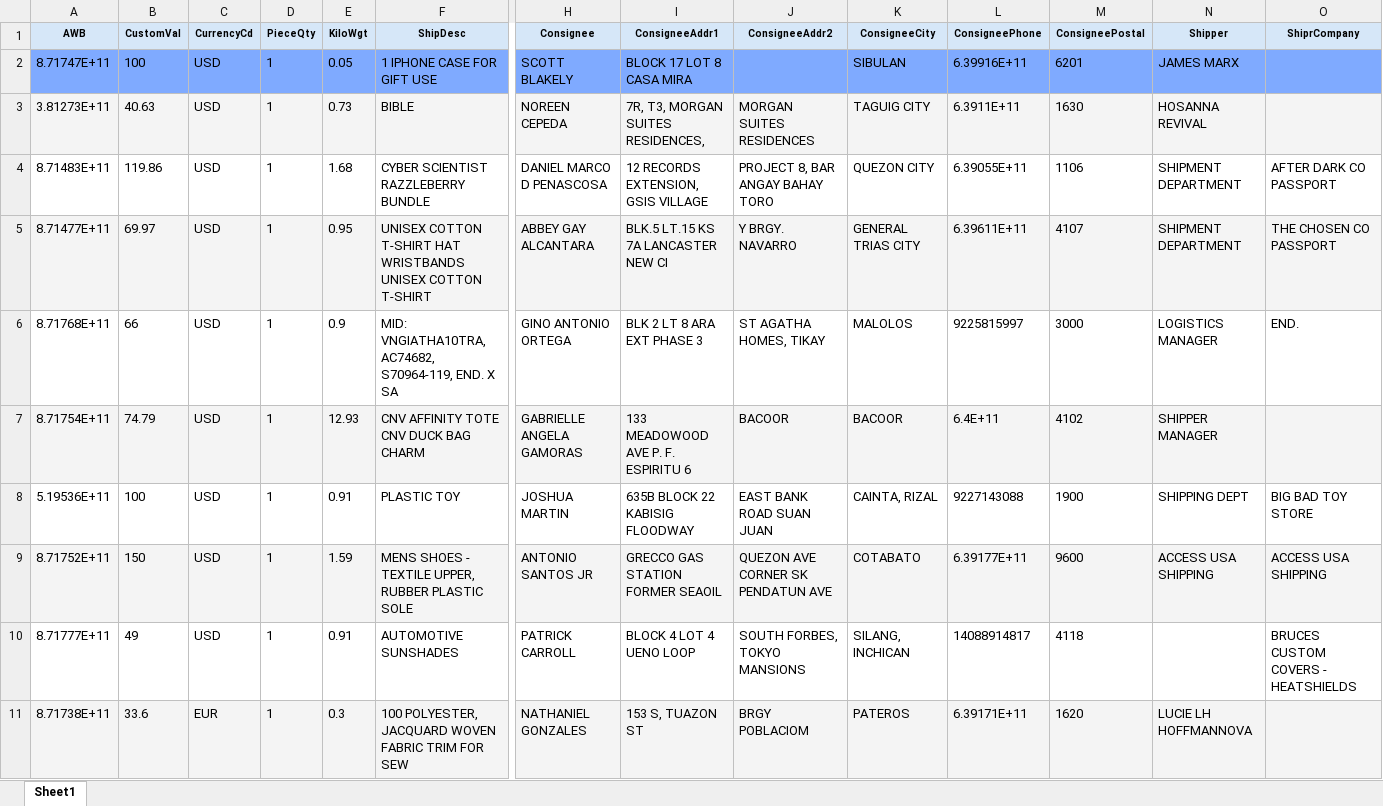
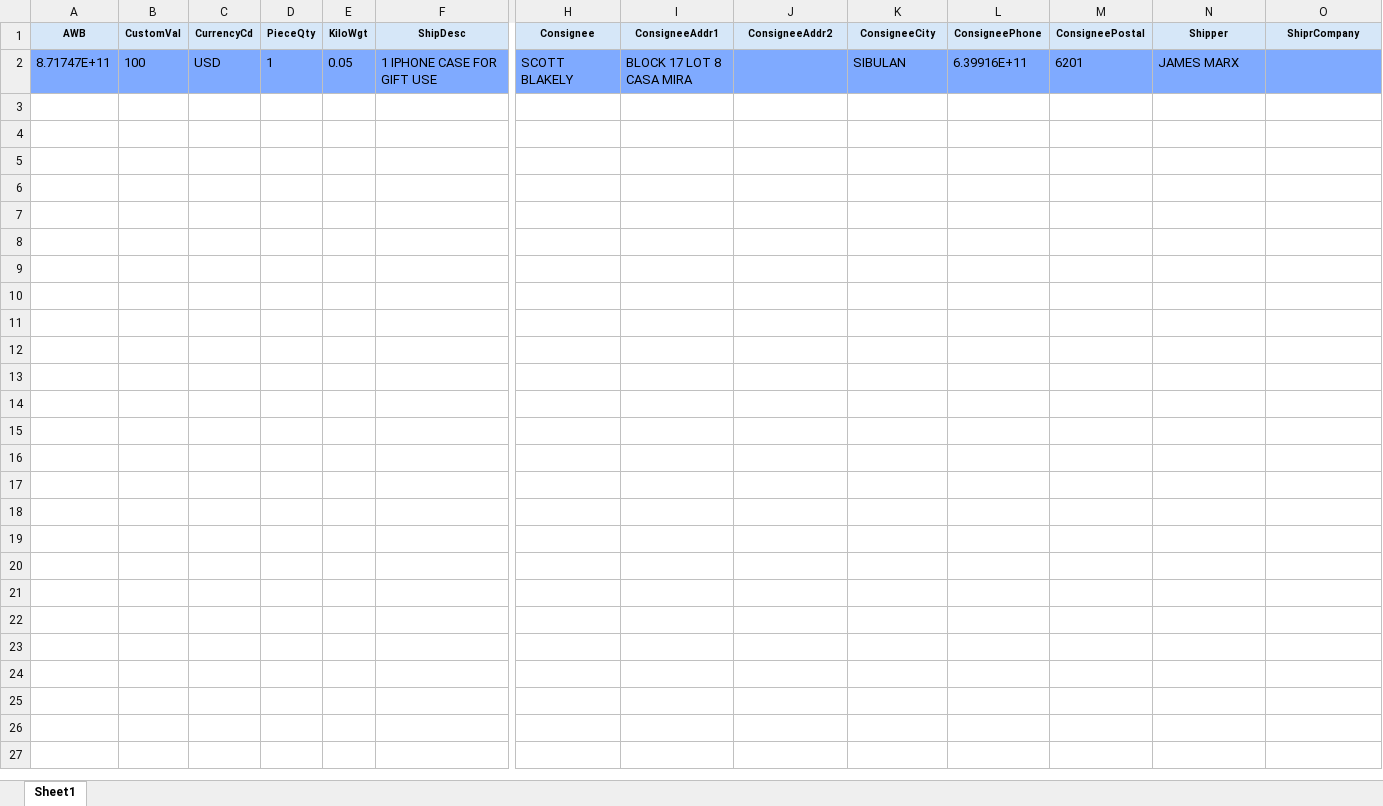
Before and after one commit to vjmd2054-netizen/first-repo, an Excel workbook: format.xlsx, sheet Sheet1, drawn as a sheet; only a part is shown, gaps mark what is left out; values as stored, in another font and other column widths than the file's, no borders; rows hold the shown columns only; the diff covers the shown part only; the diff names each change by its address in the sheet, - before the commit and + after, or states it on an @@ line.

```diff
--- a/format.xlsx (sheet Sheet1)
+++ b/format.xlsx (sheet Sheet1)
-row 3: 3.81273E+11 | 40.63 | USD | 1 | 0.73 | BIBLE | NOREEN CEPEDA | 7R, T3, MORGAN SUITES RESIDENCES, | MORGAN SUITES RESIDENCES | TAGUIG CITY | 6.3911E+11 | 1630 | HOSANNA REVIVAL
-row 4: 8.71483E+11 | 119.86 | USD | 1 | 1.68 | CYBER SCIENTIST RAZZLEBERRY BUNDLE | DANIEL MARCO D PENASCOSA | 12 RECORDS EXTENSION, GSIS VILLAGE | PROJECT 8, BAR ANGAY BAHAY TORO | QUEZON CITY | 6.39055E+11 | 1106 | SHIPMENT DEPARTMENT | AFTER DARK CO PASSPORT
-row 5: 8.71477E+11 | 69.97 | USD | 1 | 0.95 | UNISEX COTTON T-SHIRT HAT WRISTBANDS UNISEX COTTON T-SHIRT | ABBEY GAY ALCANTARA | BLK.5 LT.15 KS 7A LANCASTER NEW CI | Y BRGY. NAVARRO | GENERAL TRIAS CITY | 6.39611E+11 | 4107 | SHIPMENT DEPARTMENT | THE CHOSEN CO PASSPORT
-row 6: 8.71768E+11 | 66 | USD | 1 | 0.9 | MID: VNGIATHA10TRA, AC74682, S70964-119, END. X SA | GINO ANTONIO ORTEGA | BLK 2 LT 8 ARA EXT PHASE 3 | ST AGATHA HOMES, TIKAY | MALOLOS | 9225815997 | 3000 | LOGISTICS MANAGER | END.
-row 7: 8.71754E+11 | 74.79 | USD | 1 | 12.93 | CNV AFFINITY TOTE CNV DUCK BAG CHARM | GABRIELLE ANGELA GAMORAS | 133 MEADOWOOD AVE P. F. ESPIRITU 6 | BACOOR | BACOOR | 6.4E+11 | 4102 | SHIPPER MANAGER
-row 8: 5.19536E+11 | 100 | USD | 1 | 0.91 | PLASTIC TOY | JOSHUA MARTIN | 635B BLOCK 22 KABISIG FLOODWAY | EAST BANK ROAD SUAN JUAN | CAINTA, RIZAL | 9227143088 | 1900 | SHIPPING DEPT | BIG BAD TOY STORE
-row 9: 8.71752E+11 | 150 | USD | 1 | 1.59 | MENS SHOES - TEXTILE UPPER, RUBBER PLASTIC SOLE | ANTONIO SANTOS JR | GRECCO GAS STATION FORMER SEAOIL | QUEZON AVE CORNER SK PENDATUN AVE | COTABATO | 6.39177E+11 | 9600 | ACCESS USA SHIPPING | ACCESS USA SHIPPING
-row 10: 8.71777E+11 | 49 | USD | 1 | 0.91 | AUTOMOTIVE SUNSHADES | PATRICK CARROLL | BLOCK 4 LOT 4 UENO LOOP | SOUTH FORBES, TOKYO MANSIONS | SILANG, INCHICAN | 14088914817 | 4118 |  | BRUCES CUSTOM COVERS - HEATSHIELDS
-row 11: 8.71738E+11 | 33.6 | EUR | 1 | 0.3 | 100 POLYESTER, JACQUARD WOVEN FABRIC TRIM FOR SEW | NATHANIEL GONZALES | 153 S, TUAZON ST | BRGY POBLACIOM | PATEROS | 6.39171E+11 | 1620 | LUCIE LH HOFFMANNOVA
```
Also changed, not shown: 88 removed rows elsewhere in this sheet, 2 other files.
